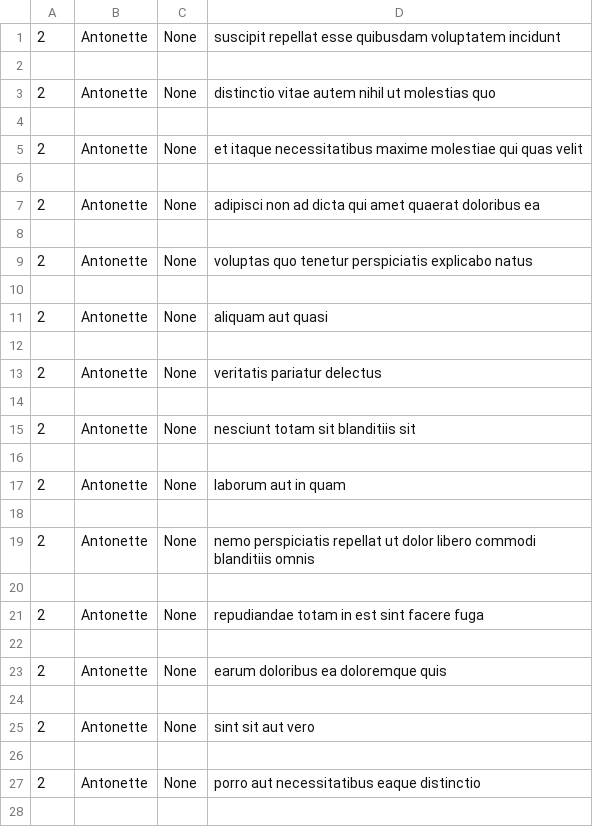
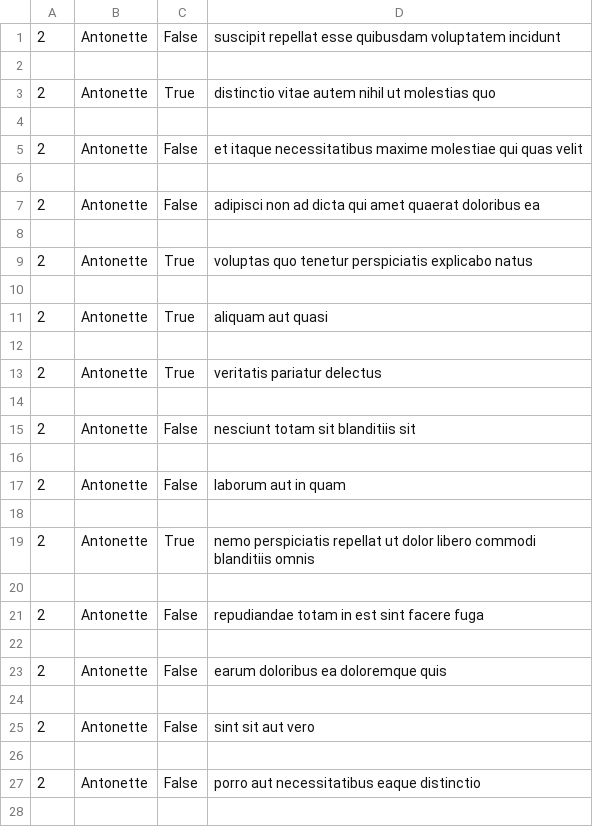
Before and after one commit to oussamaNAJIH/alx-system_engineering-devops, a CSV file: 0x15-api/2.csv, drawn as a sheet; only a part is shown; the diff covers the shown part only.

```diff
--- a/0x15-api/2.csv
+++ b/0x15-api/2.csv
@@ -1,28 +1,28 @@
-2,Antonette,None,suscipit repellat esse quibusdam voluptatem incidunt
+"2","Antonette","False","suscipit repellat esse quibusdam voluptatem incidunt"
 
-2,Antonette,None,distinctio vitae autem nihil ut molestias quo
+"2","Antonette","True","distinctio vitae autem nihil ut molestias quo"
 
-2,Antonette,None,et itaque necessitatibus maxime molestiae qui quas velit
+"2","Antonette","False","et itaque necessitatibus maxime molestiae qui quas velit"
 
-2,Antonette,None,adipisci non ad dicta qui amet quaerat doloribus ea
+"2","Antonette","False","adipisci non ad dicta qui amet quaerat doloribus ea"
 
-2,Antonette,None,voluptas quo tenetur perspiciatis explicabo natus
+"2","Antonette","True","voluptas quo tenetur perspiciatis explicabo natus"
 
-2,Antonette,None,aliquam aut quasi
+"2","Antonette","True","aliquam aut quasi"
 
-2,Antonette,None,veritatis pariatur delectus
+"2","Antonette","True","veritatis pariatur delectus"
 
-2,Antonette,None,nesciunt totam sit blanditiis sit
+"2","Antonette","False","nesciunt totam sit blanditiis sit"
 
-2,Antonette,None,laborum aut in quam
+"2","Antonette","False","laborum aut in quam"
 
-2,Antonette,None,nemo perspiciatis repellat ut dolor libero commodi blanditiis omnis
+"2","Antonette","True","nemo perspiciatis repellat ut dolor libero commodi blanditiis omnis"
 
-2,Antonette,None,repudiandae totam in est sint facere fuga
+"2","Antonette","False","repudiandae totam in est sint facere fuga"
 
-2,Antonette,None,earum doloribus ea doloremque quis
+"2","Antonette","False","earum doloribus ea doloremque quis"
 
-2,Antonette,None,sint sit aut vero
+"2","Antonette","False","sint sit aut vero"
 
-2,Antonette,None,porro aut necessitatibus eaque distinctio
+"2","Antonette","False","porro aut necessitatibus eaque distinctio"
 
```
Also changed, not shown: 6 edited cells elsewhere in this file, 1 other file.
